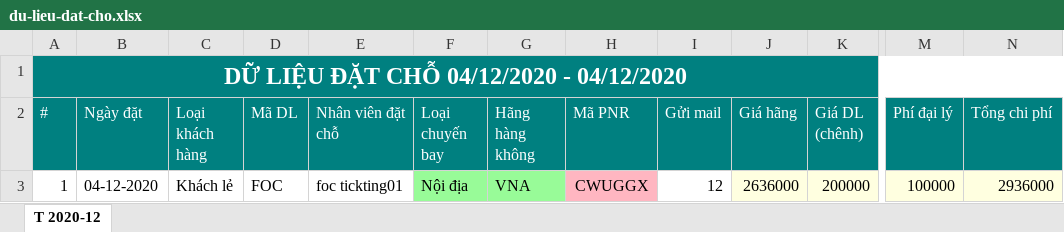
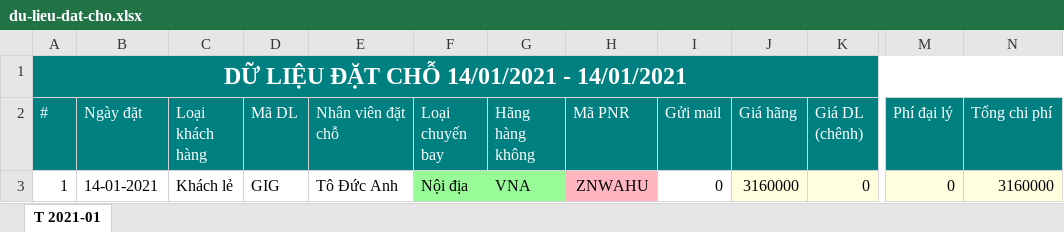
Before and after one commit to boss0486/AIRBooking, an Excel workbook: BookingPortal/Files/export/AirBooking/du-lieu-dat-cho.xlsx, sheet T 2021-01, drawn as a sheet; only a part is shown, gaps mark what is left out; values as stored, in another font and other column widths than the file's, no borders; the diff names each change by its address in the sheet, - before the commit and + after, or states it on an @@ line.

```diff
--- a/BookingPortal/Files/export/AirBooking/du-lieu-dat-cho.xlsx (sheet T 2021-01)
+++ b/BookingPortal/Files/export/AirBooking/du-lieu-dat-cho.xlsx (sheet T 2021-01)
-sheet tab: T 2020-12
+sheet tab: T 2021-01
-A1 (#): DỮ LIỆU ĐẶT CHỖ 04/12/2020 - 04/12/2020
+A1 (#): DỮ LIỆU ĐẶT CHỖ 14/01/2021 - 14/01/2021
-B3 (Ngày đặt): 04-12-2020
+B3 (Ngày đặt): 14-01-2021
-D3 (Mã DL): FOC
+D3 (Mã DL): GIG
-E3 (Nhân viên đặt chỗ): foc tickting01
+E3 (Nhân viên đặt chỗ): Tô Đức Anh
-H3 (Mã PNR): CWUGGX
+H3 (Mã PNR): ZNWAHU
-I3 (Gửi mail): 12
+I3 (Gửi mail): 0
-J3 (Giá hãng): 2636000
+J3 (Giá hãng): 3160000
-K3 (Giá DL (chênh)): 200000
+K3 (Giá DL (chênh)): 0
-M3 (Phí đại lý): 100000
+M3 (Phí đại lý): 0
-N3 (Tổng chi phí): 2936000
+N3 (Tổng chi phí): 3160000
```
Also changed, not shown: 43 other files.
